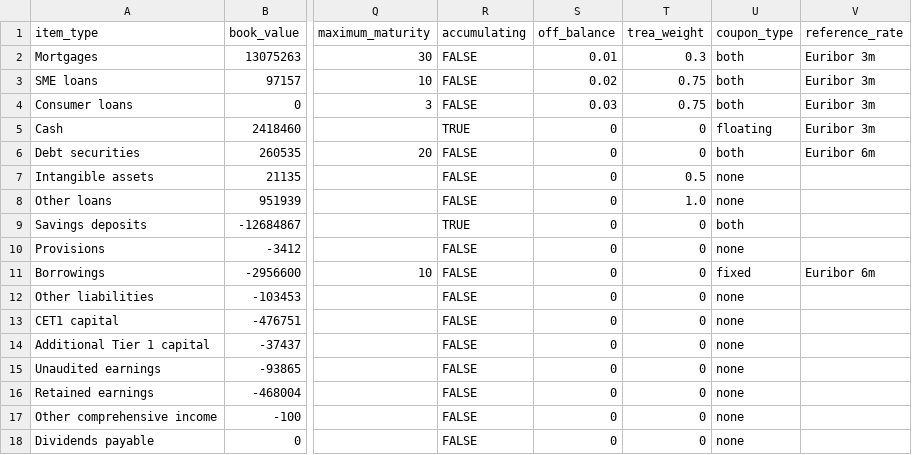
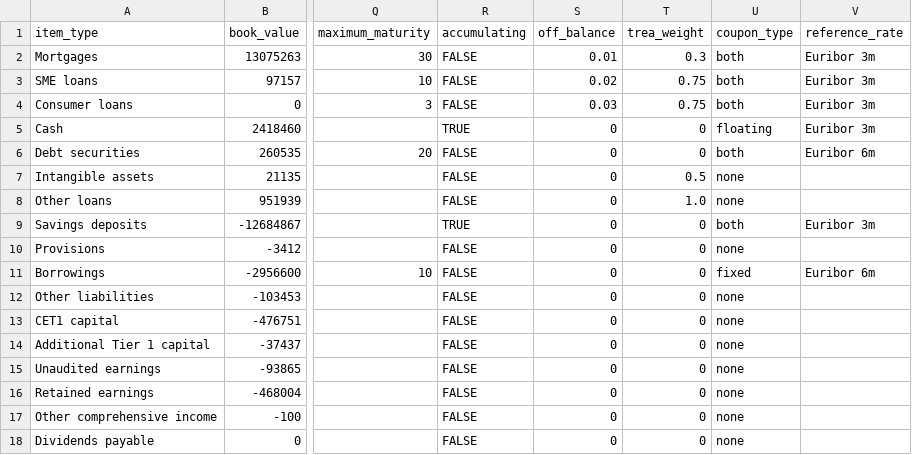
Before and after one commit to woutersolutions/BankProjections, a CSV file: src/examples/knab_bs.csv, drawn as a sheet; only a part is shown, gaps mark what is left out; the diff names each change by its address in the sheet, - before the commit and + after, or states it on an @@ line.

```diff
--- a/src/examples/knab_bs.csv
+++ b/src/examples/knab_bs.csv
-V9 (reference_rate): (empty)
+V9 (reference_rate): Euribor 3m
```
Also changed, not shown: 4 other files.
